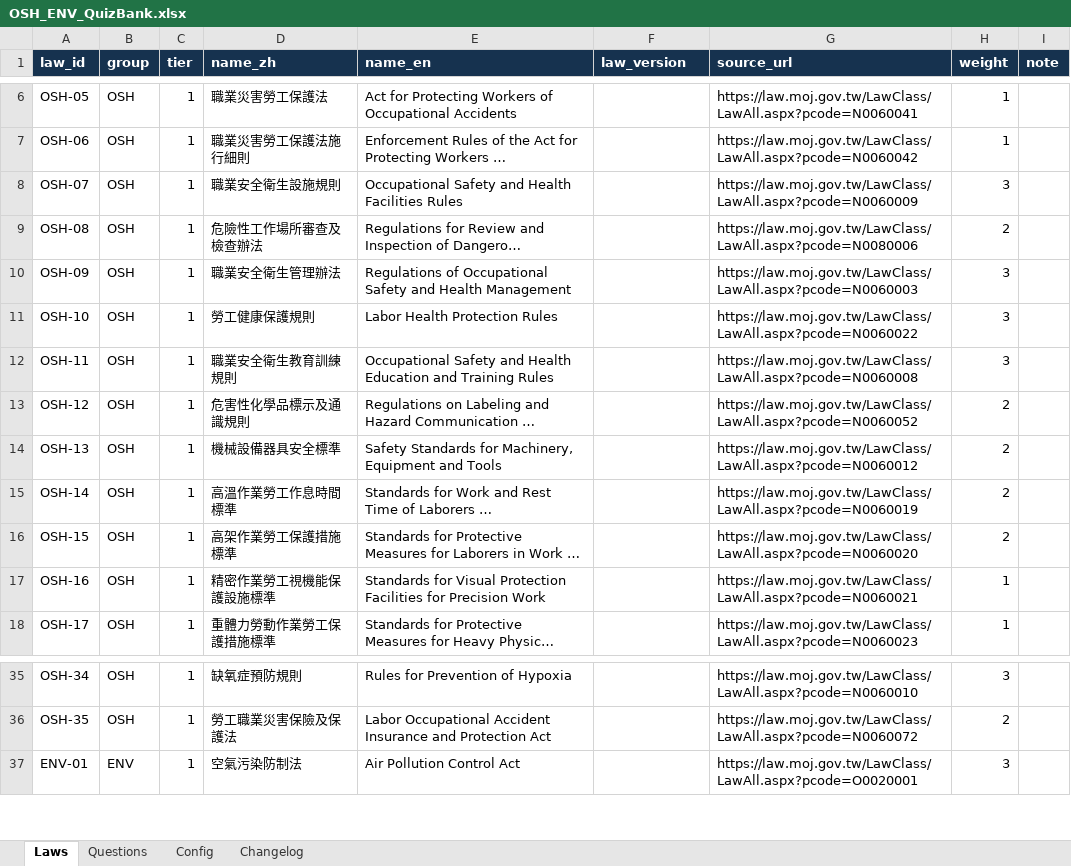
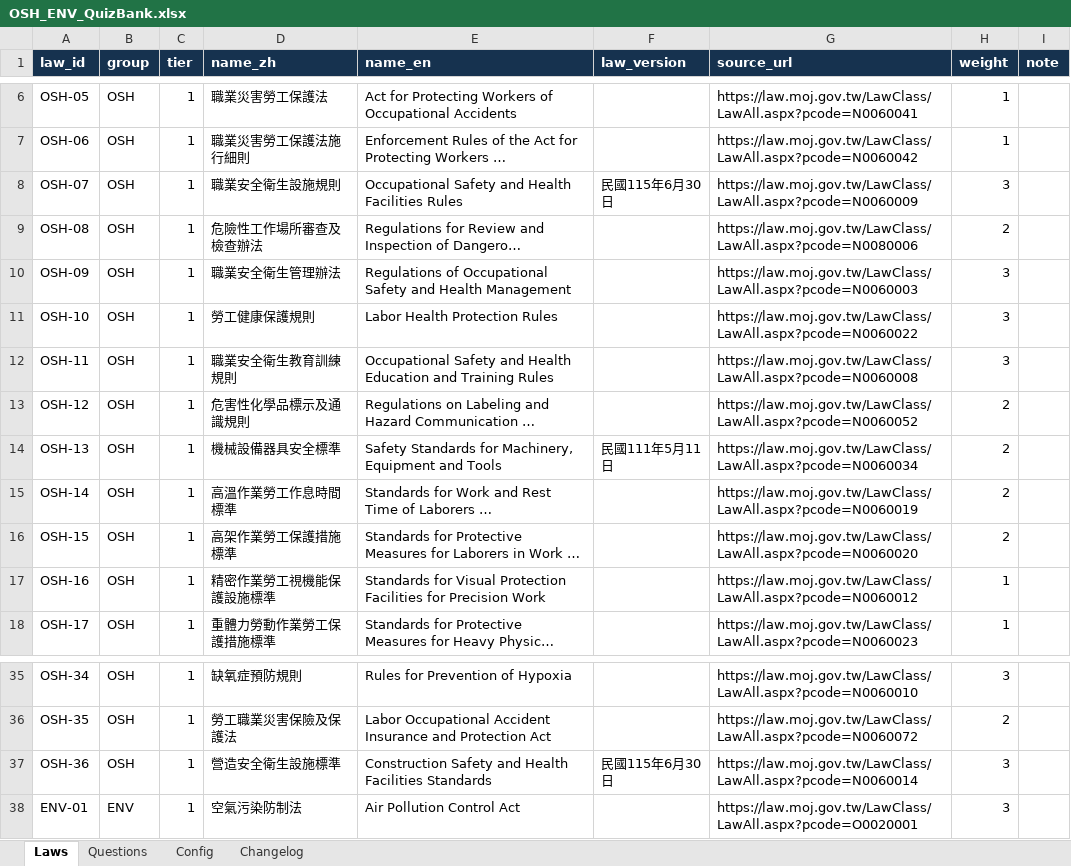
Before and after one commit to Civ077/taiwan-osh-quiz, an Excel workbook: 題庫/OSH_ENV_QuizBank.xlsx, sheet Laws, drawn as a sheet; only a part is shown, gaps mark what is left out; long unchanged cells end in …; values as stored, in another font and other column widths than the file's, no borders; the diff names each change by its address in the sheet, - before the commit and + after, or states it on an @@ line.

```diff
--- a/題庫/OSH_ENV_QuizBank.xlsx (sheet Laws)
+++ b/題庫/OSH_ENV_QuizBank.xlsx (sheet Laws)
-F8 (law_version): (empty)
+F8 (law_version): 民國115年6月30日
-F14 (law_version): (empty)
+F14 (law_version): 民國111年5月11日
-G14 (source_url): https://law.moj.gov.tw/LawClass/LawAll.aspx?pcode=N0060012
+G14 (source_url): https://law.moj.gov.tw/LawClass/LawAll.aspx?pcode=N0060034
-G17 (source_url): https://law.moj.gov.tw/LawClass/LawAll.aspx?pcode=N0060021
+G17 (source_url): https://law.moj.gov.tw/LawClass/LawAll.aspx?pcode=N0060012
+row 37: OSH-36 | OSH | 1 | 營造安全衛生設施標準 | Construction Safety and Health Facilities Standards | 民國115年6月30日 | https://law.moj.gov.tw/LawClass/LawAll.aspx?pcode=N0060014 | 3
```
Also changed, not shown: sheet Questions, sheet Changelog, 21 other files.
